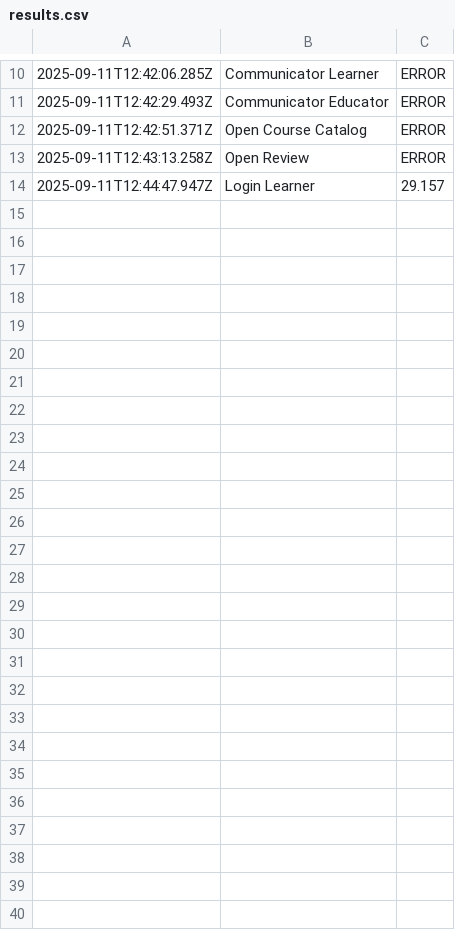
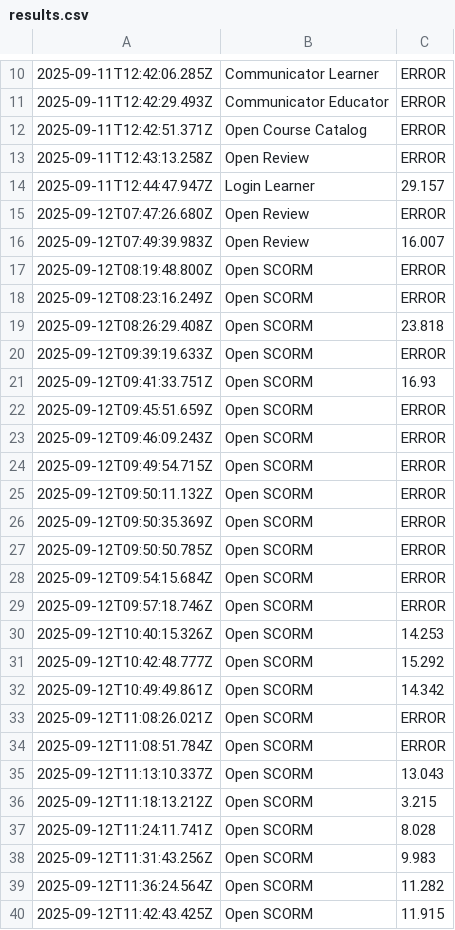
Before and after one commit to ViggoBeck/Webdriver-Area9, a CSV file: src/results.csv, drawn as a sheet; only a part is shown, gaps mark what is left out.

```diff
--- a/src/results.csv
+++ b/src/results.csv
@@ -14 +14,27 @@
 2025-09-11T12:44:47.947Z,Login Learner,29.157
+2025-09-12T07:47:26.680Z,Open Review,ERROR
+2025-09-12T07:49:39.983Z,Open Review,16.007
+2025-09-12T08:19:48.800Z,Open SCORM,ERROR
+2025-09-12T08:23:16.249Z,Open SCORM,ERROR
+2025-09-12T08:26:29.408Z,Open SCORM,23.818
+2025-09-12T09:39:19.633Z,Open SCORM,ERROR
+2025-09-12T09:41:33.751Z,Open SCORM,16.93
+2025-09-12T09:45:51.659Z,Open SCORM,ERROR
+2025-09-12T09:46:09.243Z,Open SCORM,ERROR
+2025-09-12T09:49:54.715Z,Open SCORM,ERROR
+2025-09-12T09:50:11.132Z,Open SCORM,ERROR
+2025-09-12T09:50:35.369Z,Open SCORM,ERROR
+2025-09-12T09:50:50.785Z,Open SCORM,ERROR
+2025-09-12T09:54:15.684Z,Open SCORM,ERROR
+2025-09-12T09:57:18.746Z,Open SCORM,ERROR
+2025-09-12T10:40:15.326Z,Open SCORM,14.253
+2025-09-12T10:42:48.777Z,Open SCORM,15.292
+2025-09-12T10:49:49.861Z,Open SCORM,14.342
+2025-09-12T11:08:26.021Z,Open SCORM,ERROR
+2025-09-12T11:08:51.784Z,Open SCORM,ERROR
+2025-09-12T11:13:10.337Z,Open SCORM,13.043
+2025-09-12T11:18:13.212Z,Open SCORM,3.215
+2025-09-12T11:24:11.741Z,Open SCORM,8.028
+2025-09-12T11:31:43.256Z,Open SCORM,9.983
+2025-09-12T11:36:24.564Z,Open SCORM,11.282
+2025-09-12T11:42:43.425Z,Open SCORM,11.915
```
Also changed, not shown: results.csv, 18 other files.
